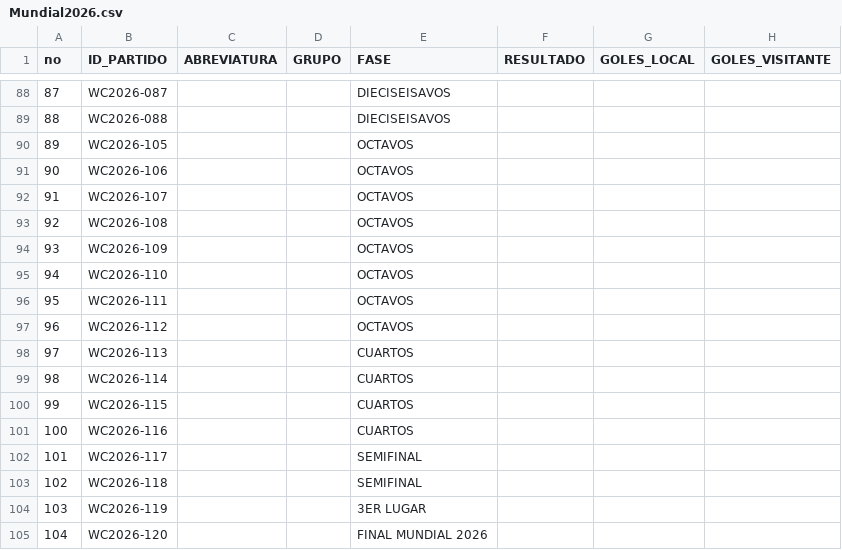
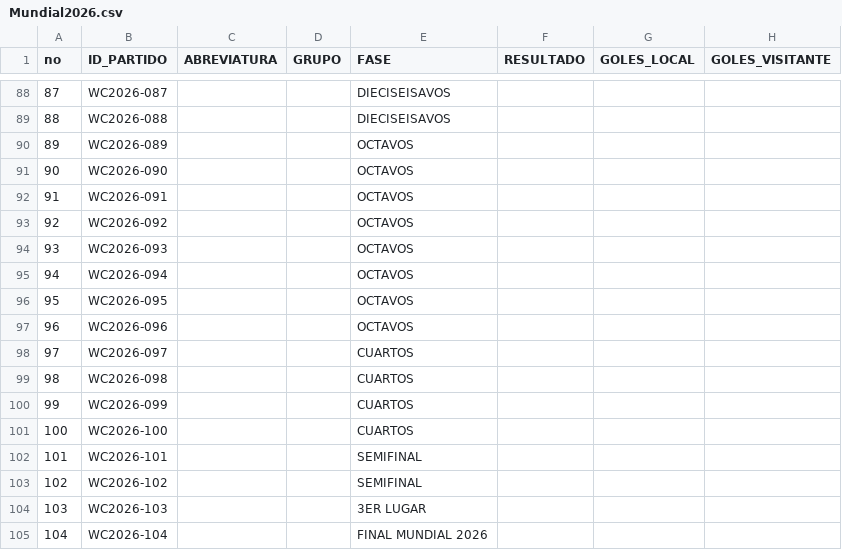
Before and after one commit to mrcastillos/ssmapas, a CSV file: Mundial2026.csv, drawn as a sheet; only a part is shown, gaps mark what is left out.

```diff
--- a/Mundial2026.csv
+++ b/Mundial2026.csv
@@ -89,17 +89,17 @@ no,ID_PARTIDO,ABREVIATURA,GRUPO,FASE,RESULTADO,GOLES_LOCAL,GOLES_VISITANTE
 88,WC2026-088,,,DIECISEISAVOS,,,
-89,WC2026-105,,,OCTAVOS,,,
-90,WC2026-106,,,OCTAVOS,,,
-91,WC2026-107,,,OCTAVOS,,,
-92,WC2026-108,,,OCTAVOS,,,
-93,WC2026-109,,,OCTAVOS,,,
-94,WC2026-110,,,OCTAVOS,,,
-95,WC2026-111,,,OCTAVOS,,,
-96,WC2026-112,,,OCTAVOS,,,
-97,WC2026-113,,,CUARTOS,,,
-98,WC2026-114,,,CUARTOS,,,
-99,WC2026-115,,,CUARTOS,,,
-100,WC2026-116,,,CUARTOS,,,
-101,WC2026-117,,,SEMIFINAL,,,
-102,WC2026-118,,,SEMIFINAL,,,
-103,WC2026-119,,,3ER LUGAR,,,
-104,WC2026-120,,,FINAL MUNDIAL 2026,,,
+89,WC2026-089,,,OCTAVOS,,,
+90,WC2026-090,,,OCTAVOS,,,
+91,WC2026-091,,,OCTAVOS,,,
+92,WC2026-092,,,OCTAVOS,,,
+93,WC2026-093,,,OCTAVOS,,,
+94,WC2026-094,,,OCTAVOS,,,
+95,WC2026-095,,,OCTAVOS,,,
+96,WC2026-096,,,OCTAVOS,,,
+97,WC2026-097,,,CUARTOS,,,
+98,WC2026-098,,,CUARTOS,,,
+99,WC2026-099,,,CUARTOS,,,
+100,WC2026-100,,,CUARTOS,,,
+101,WC2026-101,,,SEMIFINAL,,,
+102,WC2026-102,,,SEMIFINAL,,,
+103,WC2026-103,,,3ER LUGAR,,,
+104,WC2026-104,,,FINAL MUNDIAL 2026,,,
```
Also changed, not shown: resultados_participantes.csv.
